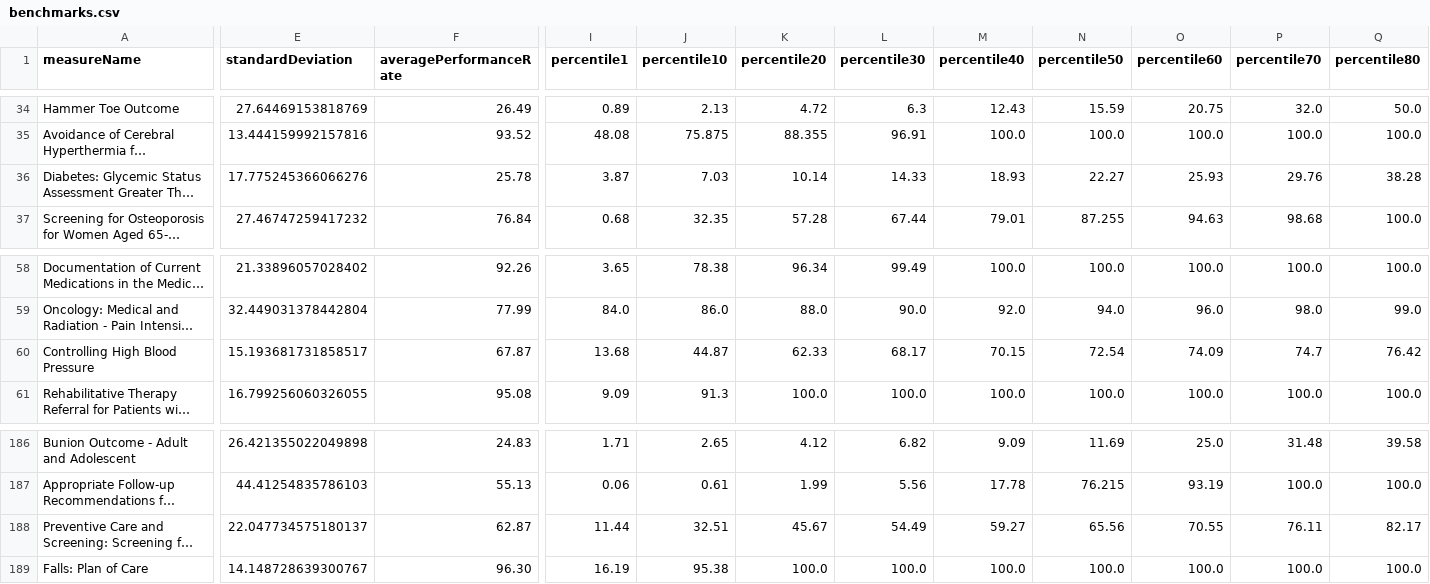
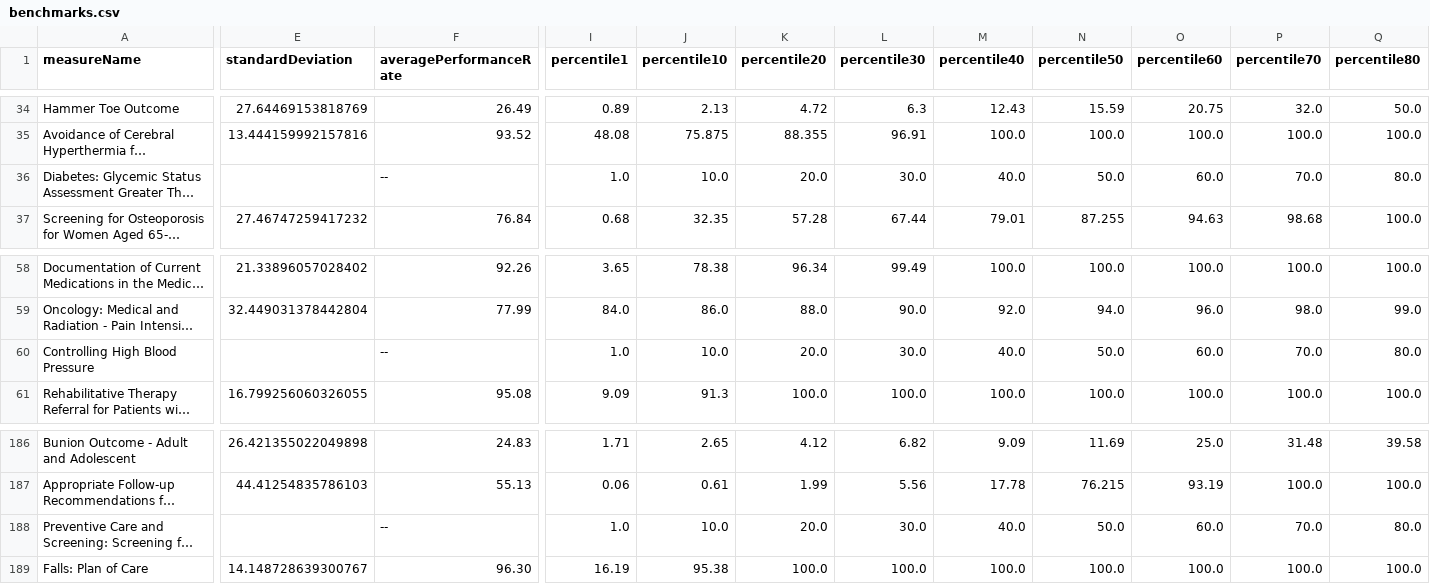
Before and after one commit to CMSgov/qpp-measures-data, a CSV file: staging/2026/benchmarks/benchmarks.csv, drawn as a sheet; only a part is shown, gaps mark what is left out; long unchanged cells end in …; the diff covers the shown part only; the diff names each change by its address in the sheet, - before the commit and + after, or states it on an @@ line.

```diff
--- a/staging/2026/benchmarks/benchmarks.csv
+++ b/staging/2026/benchmarks/benchmarks.csv
-E36 (standardDeviation): 17.775245366066276
+E36 (standardDeviation): (empty)
-F36 (averagePerformanceRate): 25.78
+F36 (averagePerformanceRate): --
-I36 (percentile1): 3.87
+I36 (percentile1): 1.0
-J36 (percentile10): 7.03
+J36 (percentile10): 10.0
-K36 (percentile20): 10.14
+K36 (percentile20): 20.0
-L36 (percentile30): 14.33
+L36 (percentile30): 30.0
-M36 (percentile40): 18.93
+M36 (percentile40): 40.0
-N36 (percentile50): 22.27
+N36 (percentile50): 50.0
-O36 (percentile60): 25.93
+O36 (percentile60): 60.0
-P36 (percentile70): 29.76
+P36 (percentile70): 70.0
-Q36 (percentile80): 38.28
+Q36 (percentile80): 80.0
-E60 (standardDeviation): 15.193681731858517
+E60 (standardDeviation): (empty)
-F60 (averagePerformanceRate): 67.87
+F60 (averagePerformanceRate): --
-I60 (percentile1): 13.68
+I60 (percentile1): 1.0
-J60 (percentile10): 44.87
+J60 (percentile10): 10.0
-K60 (percentile20): 62.33
+K60 (percentile20): 20.0
-L60 (percentile30): 68.17
+L60 (percentile30): 30.0
-M60 (percentile40): 70.15
+M60 (percentile40): 40.0
-N60 (percentile50): 72.54
+N60 (percentile50): 50.0
-O60 (percentile60): 74.09
+O60 (percentile60): 60.0
-P60 (percentile70): 74.7
+P60 (percentile70): 70.0
-Q60 (percentile80): 76.42
+Q60 (percentile80): 80.0
-E188 (standardDeviation): 22.047734575180137
+E188 (standardDeviation): (empty)
-F188 (averagePerformanceRate): 62.87
+F188 (averagePerformanceRate): --
-I188 (percentile1): 11.44
+I188 (percentile1): 1.0
-J188 (percentile10): 32.51
+J188 (percentile10): 10.0
-K188 (percentile20): 45.67
+K188 (percentile20): 20.0
-L188 (percentile30): 54.49
+L188 (percentile30): 30.0
-M188 (percentile40): 59.27
+M188 (percentile40): 40.0
-N188 (percentile50): 65.56
+N188 (percentile50): 50.0
-O188 (percentile60): 70.55
+O188 (percentile60): 60.0
-P188 (percentile70): 76.11
+P188 (percentile70): 70.0
-Q188 (percentile80): 82.17
+Q188 (percentile80): 80.0
```
Also changed, not shown: 6 edited cells elsewhere in this file, 2 other files.
